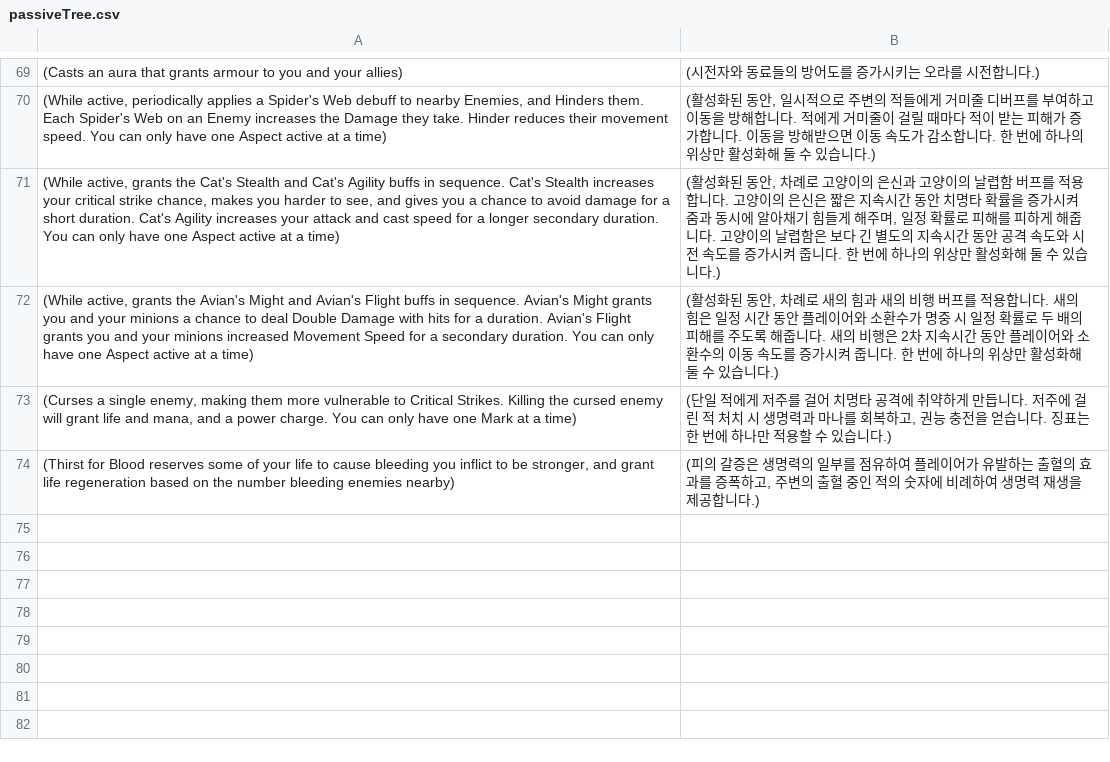
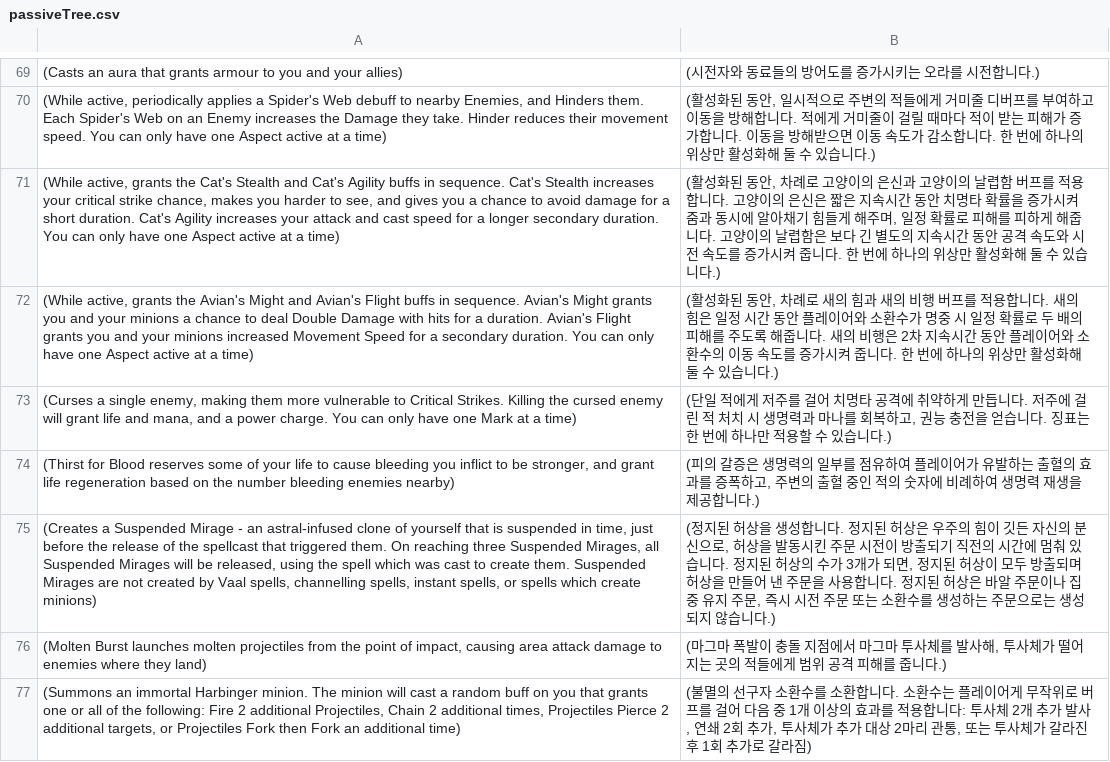
Before and after one commit to 50chihhuahuas/PoeCharm, a CSV file: Data/Translate/ko-KR/passiveTree.csv, drawn as a sheet; only a part is shown, gaps mark what is left out; the diff names each change by its address in the sheet, - before the commit and + after, or states it on an @@ line.

```diff
--- a/Data/Translate/ko-KR/passiveTree.csv
+++ b/Data/Translate/ko-KR/passiveTree.csv
+row 75: (Creates a Suspended Mirage - an astral-infused clone of yourself that is suspended in time, just before the release of the spellcast that triggered them. On reaching three Suspended Mirages, all Suspended Mirages will be released, using the spell which was cast to create them. Suspended Mirages are not created by Vaal spells, channelling spells, instant spells, or spells which create minions) | (정지된 허상을 생성합니다. 정지된 허상은 우주의 힘이 깃든 자신의 분신으로, 허상을 발동시킨 주문 시전이 방출되기 직전의 시간에 멈춰 있습니다. 정지된 허상의 수가 3개가 되면, 정지된 허상이 모두 방출되며 허상을 만들어 낸 주문을 사용합니다. 정지된 허상은 바알 주문이나 집중 유지 주문, 즉시 시전 주문 또는 소환수를 생성하는 주문으로는 생성되지 않습니다.)
+row 76: (Molten Burst launches molten projectiles from the point of impact, causing area attack damage to enemies where they land) | (마그마 폭발이 충돌 지점에서 마그마 투사체를 발사해, 투사체가 떨어지는 곳의 적들에게 범위 공격 피해를 줍니다.)
+row 77: (Summons an immortal Harbinger minion. The minion will cast a random buff on you that grants one or all of the following: Fire 2 additional Projectiles, Chain 2 additional times, Projectiles Pierce 2 additional targets, or Projectiles Fork then Fork an additional time) | (불멸의 선구자 소환수를 소환합니다. 소환수는 플레이어게 무작위로 버프를 걸어 다음 중 1개 이상의 효과를 적용합니다: 투사체 2개 추가 발사, 연쇄 2회 추가, 투사체가 추가 대상 2마리 관통, 또는 투사체가 갈라진 후 1회 추가로 갈라짐)
```
Also changed, not shown: Data/Translate/ko-KR/Items_Accessories.txt.csv, Data/Translate/zh-rCN/Items_Accessories.txt.csv, 37 other files.
